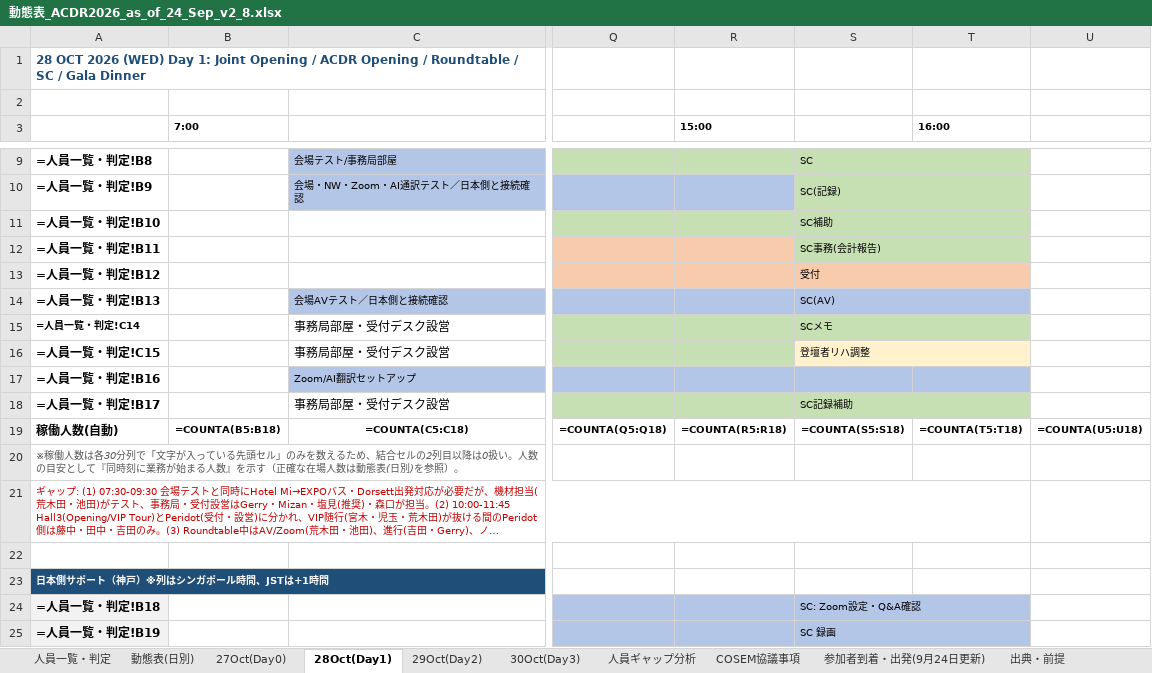
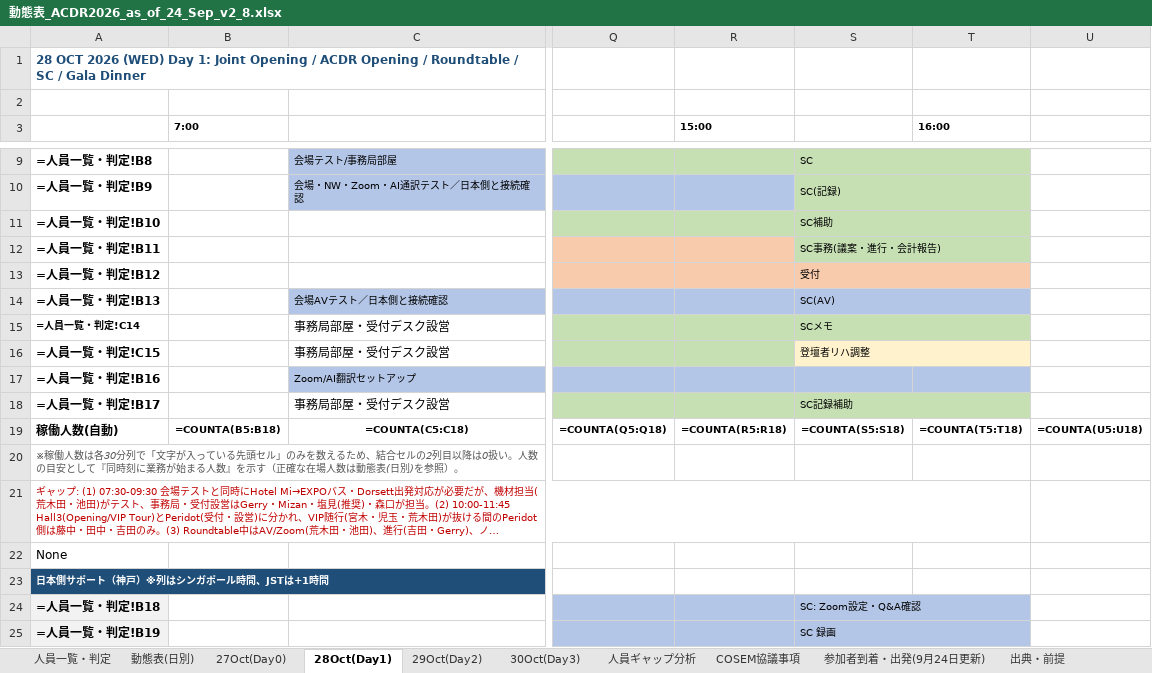
Before and after one commit to kochobi-max/whatsmap, an Excel workbook: reports/acdr2026_staff_deployment/動態表_ACDR2026_as_of_24_Sep_v2_8.xlsx, sheet 28Oct(Day1), drawn as a sheet; only a part is shown, gaps mark what is left out; long unchanged cells end in …; values as stored, in another font and other column widths than the file's, no borders; formulas without a stored value are shown as written; the diff names each change by its address in the sheet, - before the commit and + after, or states it on an @@ line.

```diff
--- a/reports/acdr2026_staff_deployment/動態表_ACDR2026_as_of_24_Sep_v2_8.xlsx (sheet 28Oct(Day1))
+++ b/reports/acdr2026_staff_deployment/動態表_ACDR2026_as_of_24_Sep_v2_8.xlsx (sheet 28Oct(Day1))
-S12: SC事務(会計報告)
+S12: SC事務(議案・進行・会計報告)
-A22: (empty)
+A22: None
```
Also changed, not shown: sheet 参加者到着・出発(9月24日更新), sheet 人員一覧・判定, sheet 29Oct(Day2), sheet 人員ギャップ分析, sheet 動態表(日別), 2 other files.
